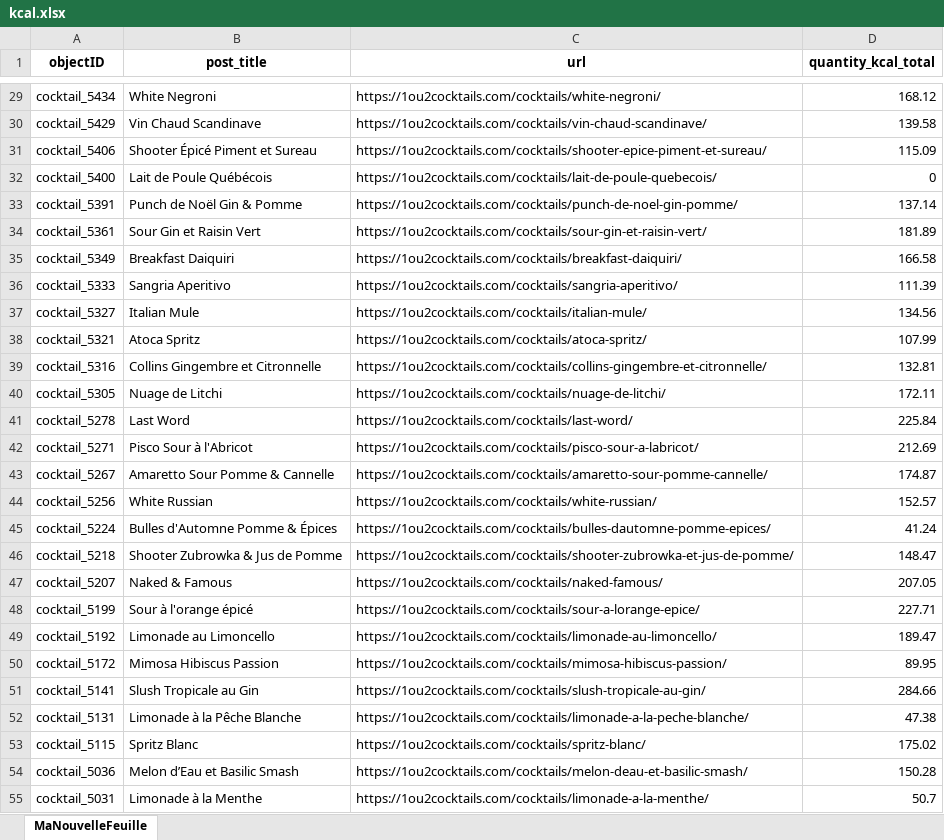
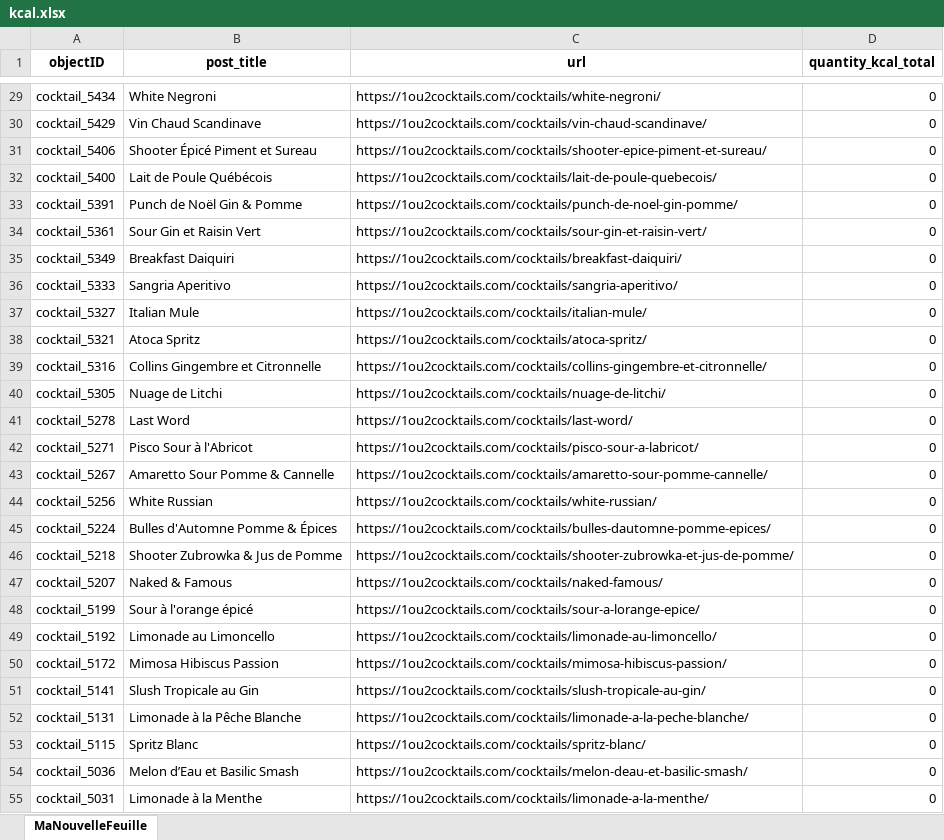
Before and after one commit to erwannhtl/Projet-python-2.0, an Excel workbook: main/kcal.xlsx, sheet MaNouvelleFeuille, drawn as a sheet; only a part is shown, gaps mark what is left out; values as stored, in another font and other column widths than the file's, no borders; the diff covers the shown part only; the diff names each change by its address in the sheet, - before the commit and + after, or states it on an @@ line.

```diff
--- a/main/kcal.xlsx (sheet MaNouvelleFeuille)
+++ b/main/kcal.xlsx (sheet MaNouvelleFeuille)
-D29 (quantity_kcal_total): 168.12
+D29 (quantity_kcal_total): 0
-D30 (quantity_kcal_total): 139.58
+D30 (quantity_kcal_total): 0
-D31 (quantity_kcal_total): 115.09
+D31 (quantity_kcal_total): 0
-D33 (quantity_kcal_total): 137.14
+D33 (quantity_kcal_total): 0
-D34 (quantity_kcal_total): 181.89
+D34 (quantity_kcal_total): 0
-D35 (quantity_kcal_total): 166.58
+D35 (quantity_kcal_total): 0
-D36 (quantity_kcal_total): 111.39
+D36 (quantity_kcal_total): 0
-D37 (quantity_kcal_total): 134.56
+D37 (quantity_kcal_total): 0
-D38 (quantity_kcal_total): 107.99
+D38 (quantity_kcal_total): 0
-D39 (quantity_kcal_total): 132.81
+D39 (quantity_kcal_total): 0
-D40 (quantity_kcal_total): 172.11
+D40 (quantity_kcal_total): 0
-D41 (quantity_kcal_total): 225.84
+D41 (quantity_kcal_total): 0
-D42 (quantity_kcal_total): 212.69
+D42 (quantity_kcal_total): 0
-D43 (quantity_kcal_total): 174.87
+D43 (quantity_kcal_total): 0
-D44 (quantity_kcal_total): 152.57
+D44 (quantity_kcal_total): 0
-D45 (quantity_kcal_total): 41.24
+D45 (quantity_kcal_total): 0
-D46 (quantity_kcal_total): 148.47
+D46 (quantity_kcal_total): 0
-D47 (quantity_kcal_total): 207.05
+D47 (quantity_kcal_total): 0
-D48 (quantity_kcal_total): 227.71
+D48 (quantity_kcal_total): 0
-D49 (quantity_kcal_total): 189.47
+D49 (quantity_kcal_total): 0
-D50 (quantity_kcal_total): 89.95
+D50 (quantity_kcal_total): 0
-D51 (quantity_kcal_total): 284.66
+D51 (quantity_kcal_total): 0
-D52 (quantity_kcal_total): 47.38
+D52 (quantity_kcal_total): 0
-D53 (quantity_kcal_total): 175.02
+D53 (quantity_kcal_total): 0
-D54 (quantity_kcal_total): 150.28
+D54 (quantity_kcal_total): 0
-D55 (quantity_kcal_total): 50.7
+D55 (quantity_kcal_total): 0
```
Also changed, not shown: 354 edited cells elsewhere in this sheet, 20 other files.
